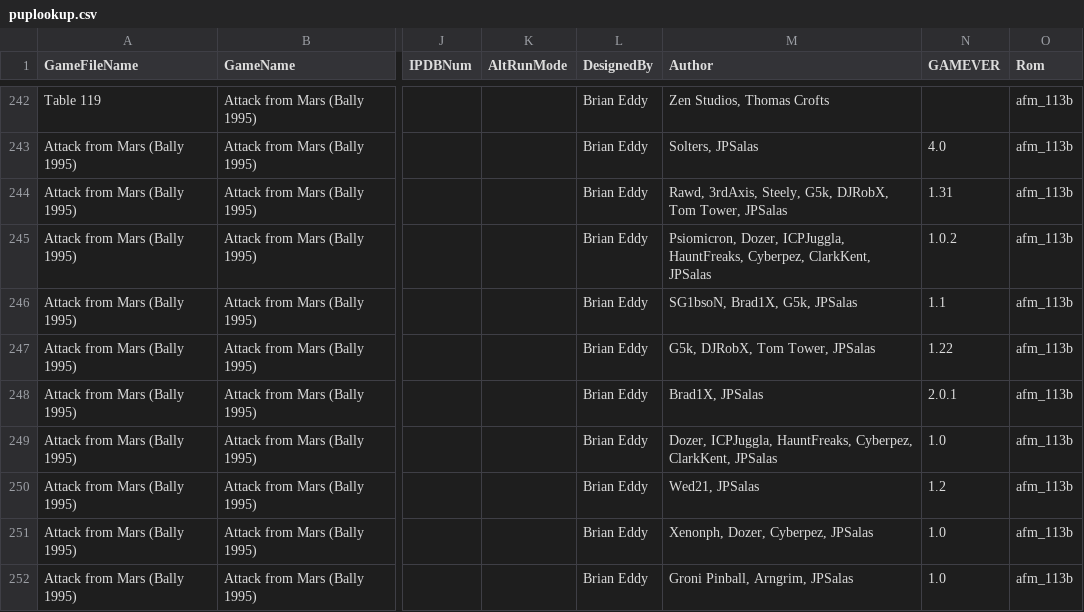
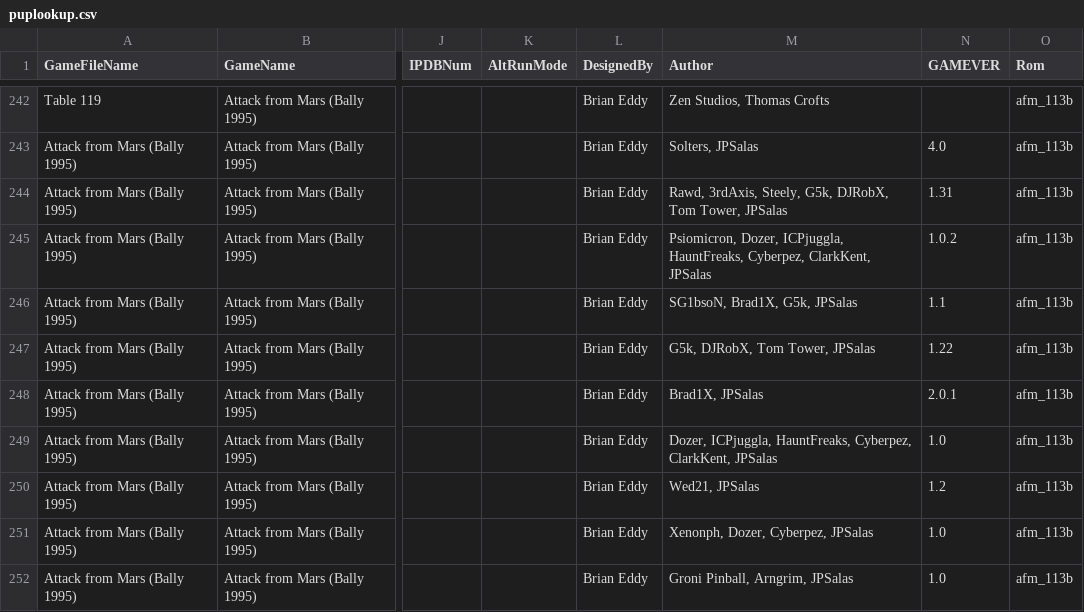
Before and after one commit to VirtualPinballSpreadsheet/vps-db, a CSV file: db/puplookup.csv, drawn as a sheet; only a part is shown, gaps mark what is left out; the diff covers the shown part only; the diff names each change by its address in the sheet, - before the commit and + after, or states it on an @@ line.

```diff
--- a/db/puplookup.csv
+++ b/db/puplookup.csv
-M245 (Author): Psiomicron, Dozer, ICPJuggla, HauntFreaks, Cyberpez,…
+M245 (Author): Psiomicron, Dozer, ICPjuggla, HauntFreaks, Cyberpez,…
-M249 (Author): Dozer, ICPJuggla, HauntFreaks, Cyberpez,…
+M249 (Author): Dozer, ICPjuggla, HauntFreaks, Cyberpez,…
```
Also changed, not shown: 10 edited cells elsewhere in this file, 1 other file.
